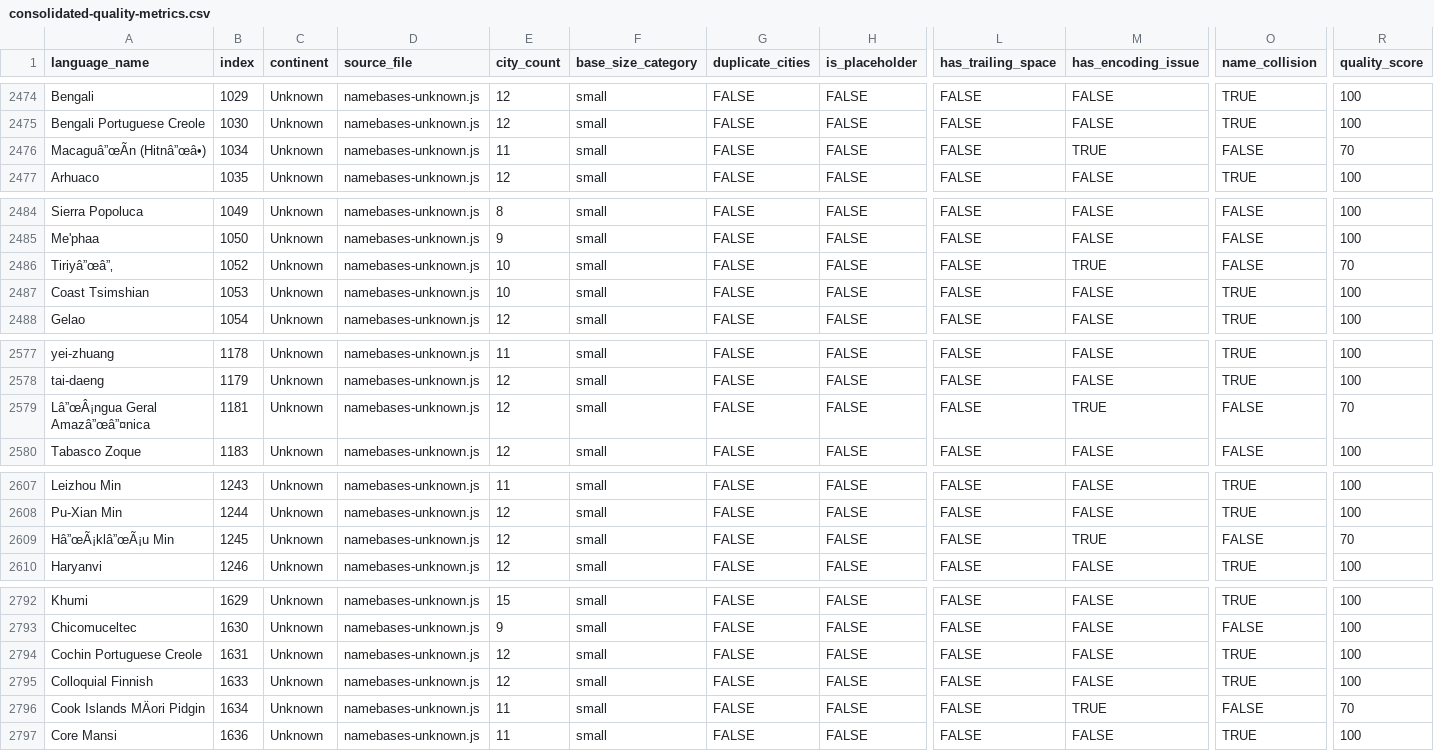
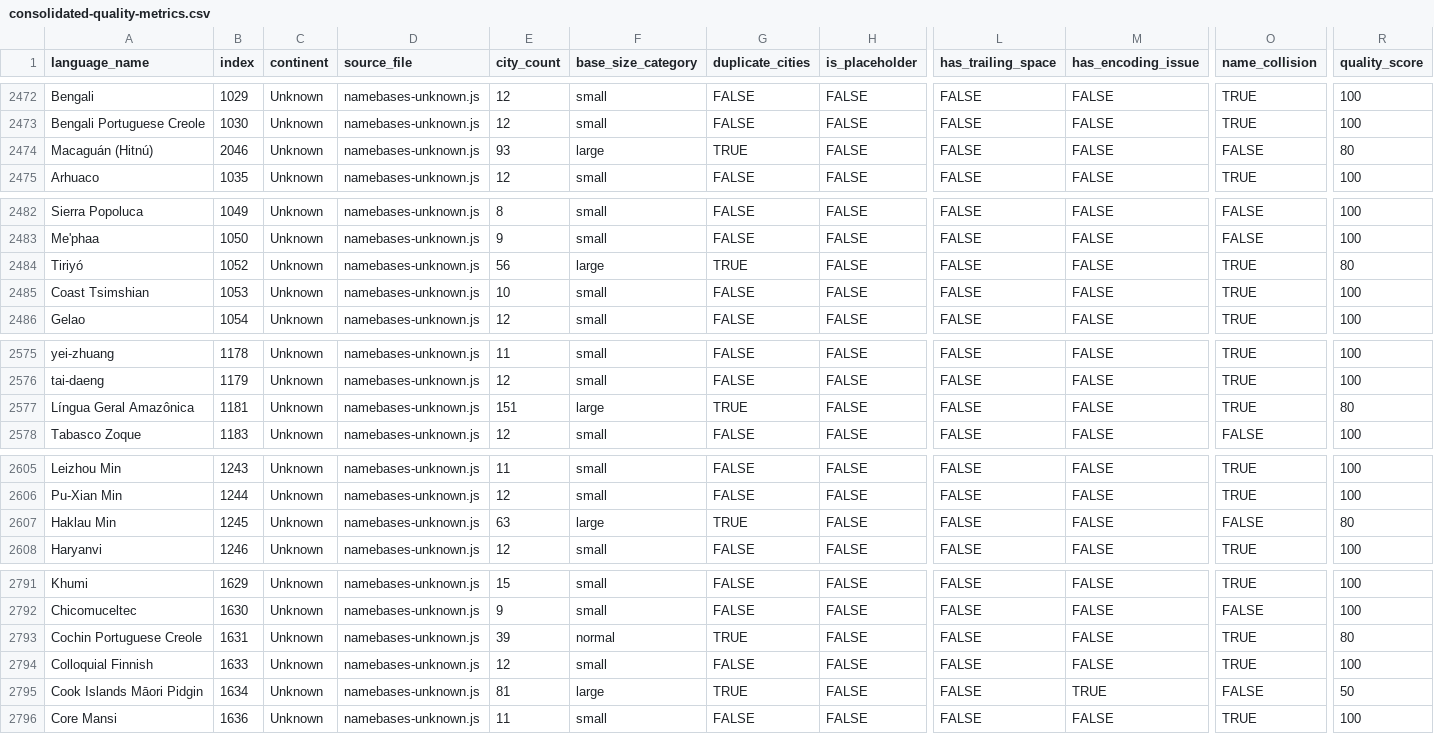
Before and after one commit to burgercrisis/Fantasy-Map-Generator, a CSV file: docs/reports/consolidated-quality-metrics.csv, drawn as a sheet; only a part is shown, gaps mark what is left out; addresses are those after the commit; the diff covers the shown part only; the diff names each change by its address in the sheet, - before the commit and + after, or states it on an @@ line.

Commit message:
fix(namebases): Wave 4 & 5 - Fix unknown.js encoding and duplicates
- Fix 10+ encoding issues in unknown.js (Fulniô, Français Tirailleur, etc.)
- Remove duplicates from Fulniô and Français Tirailleur
- Fix corrupted characters in multiple entries
- Quality: Fair entries reduced from 23 to 12
- Poor entries reduced from 8 to 5
- Good entries increased from 85 to 93

```diff
--- a/docs/reports/consolidated-quality-metrics.csv
+++ b/docs/reports/consolidated-quality-metrics.csv
-A2474 (language_name): Macaguâ”œÃn (Hitnâ”œâ•)
+A2474 (language_name): Macaguán (Hitnú)
-B2474 (index): 1034
+B2474 (index): 2046
-E2474 (city_count): 11
+E2474 (city_count): 93
-F2474 (base_size_category): small
+F2474 (base_size_category): large
-G2474 (duplicate_cities): FALSE
+G2474 (duplicate_cities): TRUE
-M2474 (has_encoding_issue): TRUE
+M2474 (has_encoding_issue): FALSE
-R2474 (quality_score): 70
+R2474 (quality_score): 80
-A2484 (language_name): Tiriyâ”œâ”‚
+A2484 (language_name): Tiriyó
-E2484 (city_count): 10
+E2484 (city_count): 56
-F2484 (base_size_category): small
+F2484 (base_size_category): large
-G2484 (duplicate_cities): FALSE
+G2484 (duplicate_cities): TRUE
-M2484 (has_encoding_issue): TRUE
+M2484 (has_encoding_issue): FALSE
-O2484 (name_collision): FALSE
+O2484 (name_collision): TRUE
-R2484 (quality_score): 70
+R2484 (quality_score): 80
-A2577 (language_name): Lâ”œÂ¡ngua Geral Amazâ”œâ”¤nica
+A2577 (language_name): Língua Geral Amazônica
-E2577 (city_count): 12
+E2577 (city_count): 151
-F2577 (base_size_category): small
+F2577 (base_size_category): large
-G2577 (duplicate_cities): FALSE
+G2577 (duplicate_cities): TRUE
-M2577 (has_encoding_issue): TRUE
+M2577 (has_encoding_issue): FALSE
-O2577 (name_collision): FALSE
+O2577 (name_collision): TRUE
-R2577 (quality_score): 70
+R2577 (quality_score): 80
-A2607 (language_name): Hâ”œÃ¡klâ”œÃ¡u Min
+A2607 (language_name): Haklau Min
-E2607 (city_count): 12
+E2607 (city_count): 63
-F2607 (base_size_category): small
+F2607 (base_size_category): large
-G2607 (duplicate_cities): FALSE
+G2607 (duplicate_cities): TRUE
-M2607 (has_encoding_issue): TRUE
+M2607 (has_encoding_issue): FALSE
-R2607 (quality_score): 70
+R2607 (quality_score): 80
-E2793 (city_count): 12
+E2793 (city_count): 39
-F2793 (base_size_category): small
+F2793 (base_size_category): normal
-G2793 (duplicate_cities): FALSE
+G2793 (duplicate_cities): TRUE
-R2793 (quality_score): 100
+R2793 (quality_score): 80
-A2795 (language_name): Cook Islands MÄori Pidgin
+A2795 (language_name): Cook Islands Māori Pidgin
-E2795 (city_count): 11
+E2795 (city_count): 81
-F2795 (base_size_category): small
+F2795 (base_size_category): large
-G2795 (duplicate_cities): FALSE
+G2795 (duplicate_cities): TRUE
-R2795 (quality_score): 70
+R2795 (quality_score): 50
```
Also changed, not shown: 1 added row, 2 removed rows and 38 edited cells elsewhere in this file, 2 other files.
